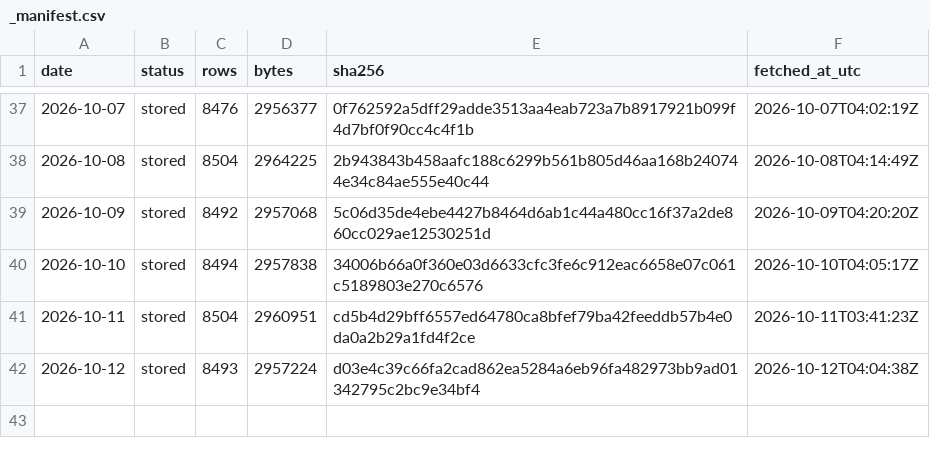
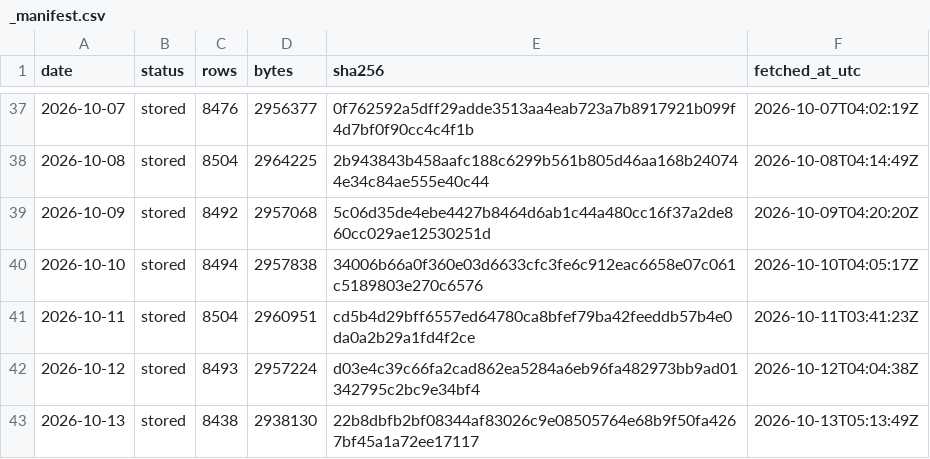
Before and after one commit to Jen-Chieh-Yu/stray-atlas, a CSV file: data/raw/_manifest.csv, drawn as a sheet; only a part is shown, gaps mark what is left out; the diff names each change by its address in the sheet, - before the commit and + after, or states it on an @@ line.

```diff
--- a/data/raw/_manifest.csv
+++ b/data/raw/_manifest.csv
+row 43: 2026-10-13 | stored | 8438 | 2938130 | 22b8dbfb2bf08344af83026c9e08505764e68b9f50fa4267bf45a1a72ee17117 | 2026-10-13T05:13:49Z
```
Also changed, not shown: 11 other files.
